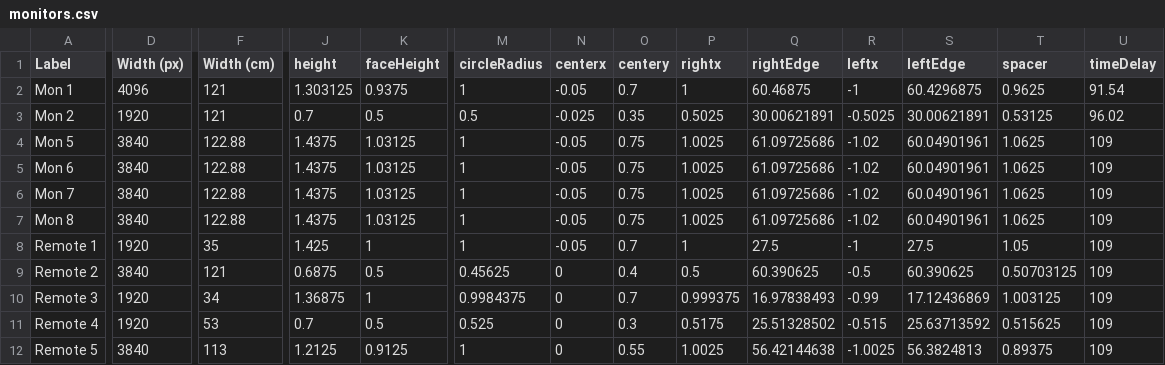
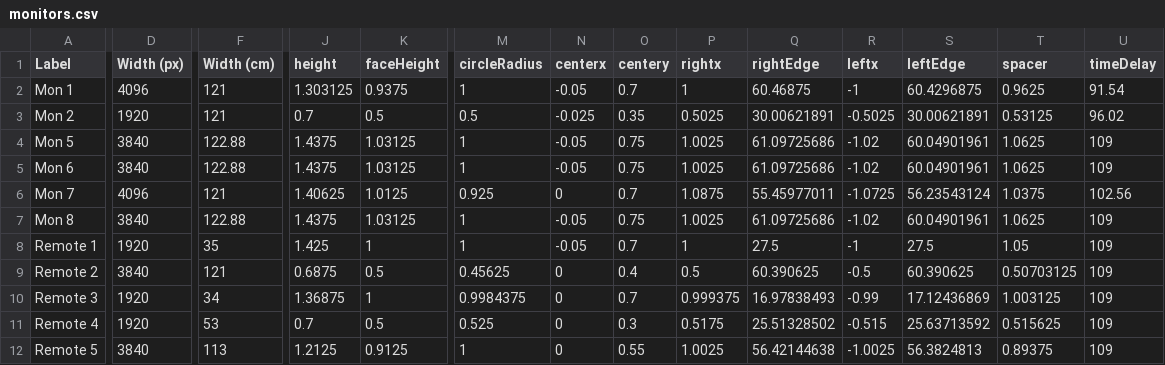
Before and after one commit to UCLA-Elegant-Mind-Club/EMC-ScalLang-Gang, a CSV file: Scrotation Eye Tracking/Calibration/monitors.csv, drawn as a sheet; only a part is shown, gaps mark what is left out; the diff names each change by its address in the sheet, - before the commit and + after, or states it on an @@ line.

Commit message:
troubleshooting

```diff
--- a/Scrotation Eye Tracking/Calibration/monitors.csv
+++ b/Scrotation Eye Tracking/Calibration/monitors.csv
-D6 (Width (px)): 3840
+D6 (Width (px)): 4096
-F6 (Width (cm)): 122.88
+F6 (Width (cm)): 121
-J6 (height): 1.4375
+J6 (height): 1.40625
-K6 (faceHeight): 1.03125
+K6 (faceHeight): 1.0125
-M6 (circleRadius): 1
+M6 (circleRadius): 0.925
-N6 (centerx): -0.05
+N6 (centerx): 0
-O6 (centery): 0.75
+O6 (centery): 0.7
-P6 (rightx): 1.0025
+P6 (rightx): 1.0875
-Q6 (rightEdge): 61.09725686
+Q6 (rightEdge): 55.45977011
-R6 (leftx): -1.02
+R6 (leftx): -1.0725
-S6 (leftEdge): 60.04901961
+S6 (leftEdge): 56.23543124
-T6 (spacer): 1.0625
+T6 (spacer): 1.0375
-U6 (timeDelay): 109
+U6 (timeDelay): 102.56
```
